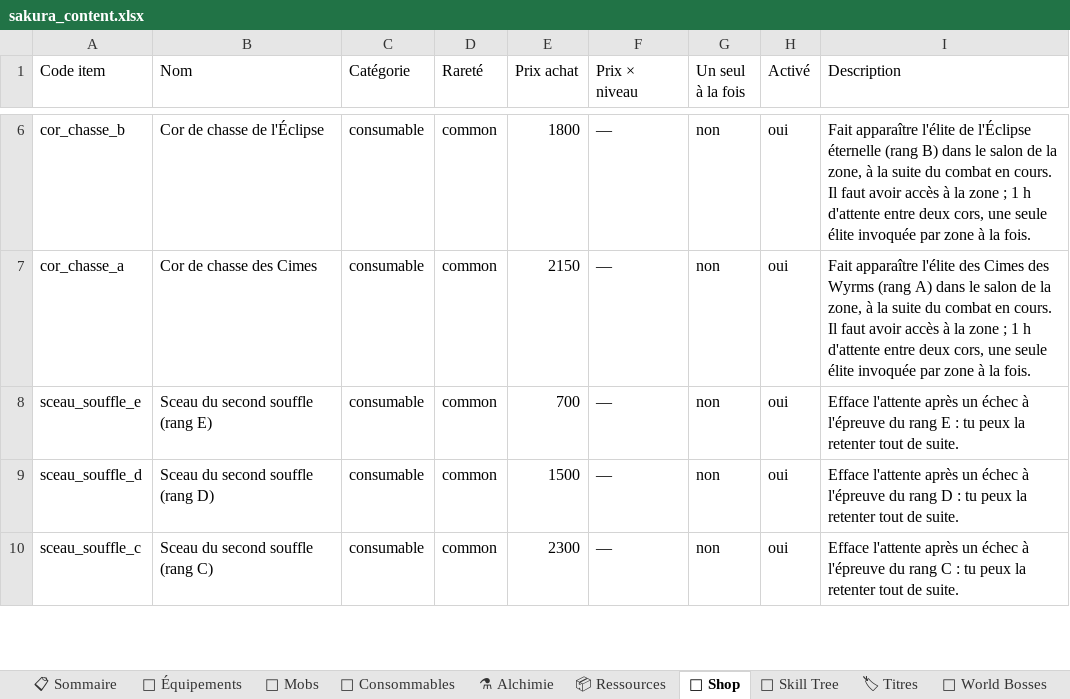
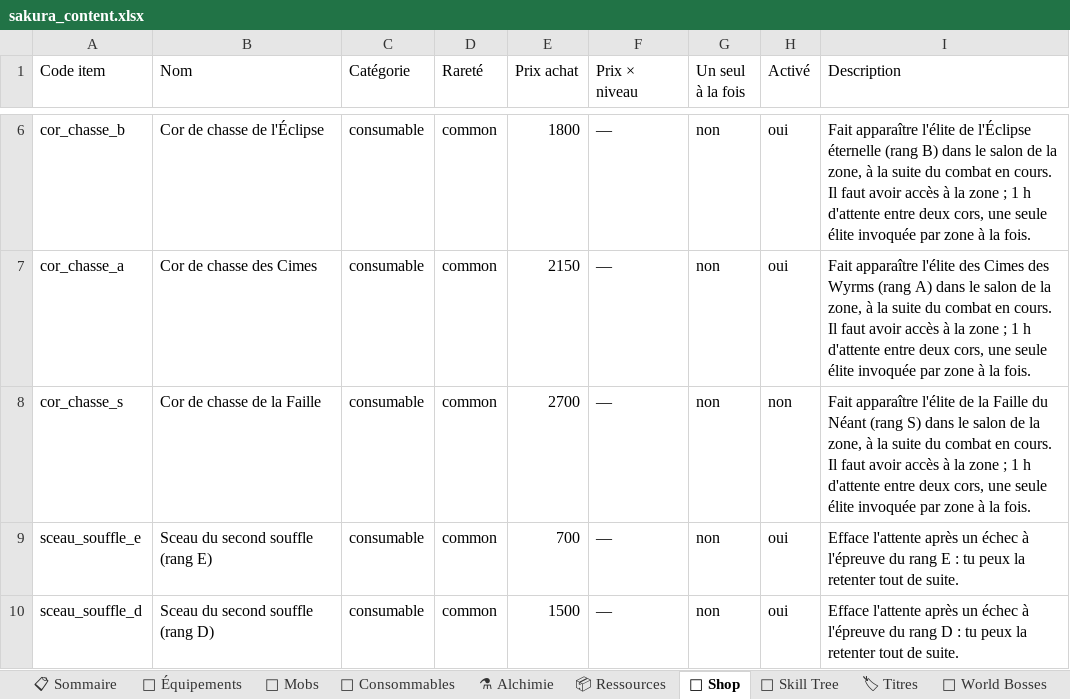
Before and after one commit to AltanDURAN/SakuraLeveling, an Excel workbook: docs/sakura_content.xlsx, sheet 🏪 Shop, drawn as a sheet; only a part is shown, gaps mark what is left out; the shorter side is filled out with more unchanged rows; values as stored, in another font and other column widths than the file's, no cell formats; the diff names each change by its address in the sheet, - before the commit and + after, or states it on an @@ line.

```diff
--- a/docs/sakura_content.xlsx (sheet 🏪 Shop)
+++ b/docs/sakura_content.xlsx (sheet 🏪 Shop)
+row 8: cor_chasse_s | Cor de chasse de la Faille | consumable | common | 2700 | — | non | non | Fait apparaître l'élite de la Faille du Néant (rang S) dans le salon de la zone, à la suite du combat en cours. Il faut avoir accès à la zone ; 1 h d'attente entre deux cors, une seule élite invoquée par zone à la fois.
```
Also changed, not shown: sheet 🧪 Consommables, sheet 📋 Sommaire, cell formats, 5 other files.
